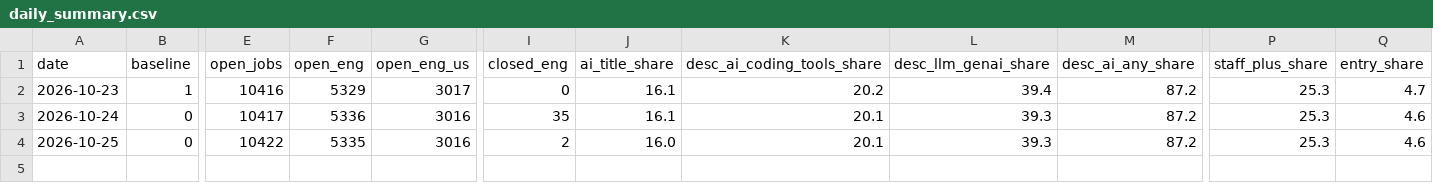
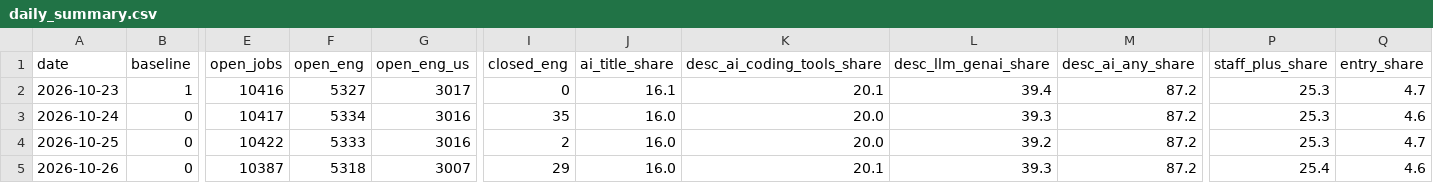
Before and after one commit to Xenzoro/sweAiTracker, a CSV file: data/boards/daily_summary.csv, drawn as a sheet; only a part is shown, gaps mark what is left out; rows hold the shown columns only; the diff names each change by its address in the sheet, - before the commit and + after, or states it on an @@ line.

```diff
--- a/data/boards/daily_summary.csv
+++ b/data/boards/daily_summary.csv
-F2 (open_eng): 5329
+F2 (open_eng): 5327
-K2 (desc_ai_coding_tools_share): 20.2
+K2 (desc_ai_coding_tools_share): 20.1
-F3 (open_eng): 5336
+F3 (open_eng): 5334
-J3 (ai_title_share): 16.1
+J3 (ai_title_share): 16.0
-K3:K4 (desc_ai_coding_tools_share): 20.1
+K3:K4 (desc_ai_coding_tools_share): 20.0
-F4 (open_eng): 5335
+F4 (open_eng): 5333
-L4 (desc_llm_genai_share): 39.3
+L4 (desc_llm_genai_share): 39.2
-Q4 (entry_share): 4.6
+Q4 (entry_share): 4.7
+row 5: 2026-10-26 | 0 | 10387 | 5318 | 3007 | 29 | 16.0 | 20.1 | 39.3 | 87.2 | 25.4 | 4.6
```
Also changed, not shown: data/boards/category_summary.csv, data/boards/company_summary.csv, 7 other files.
